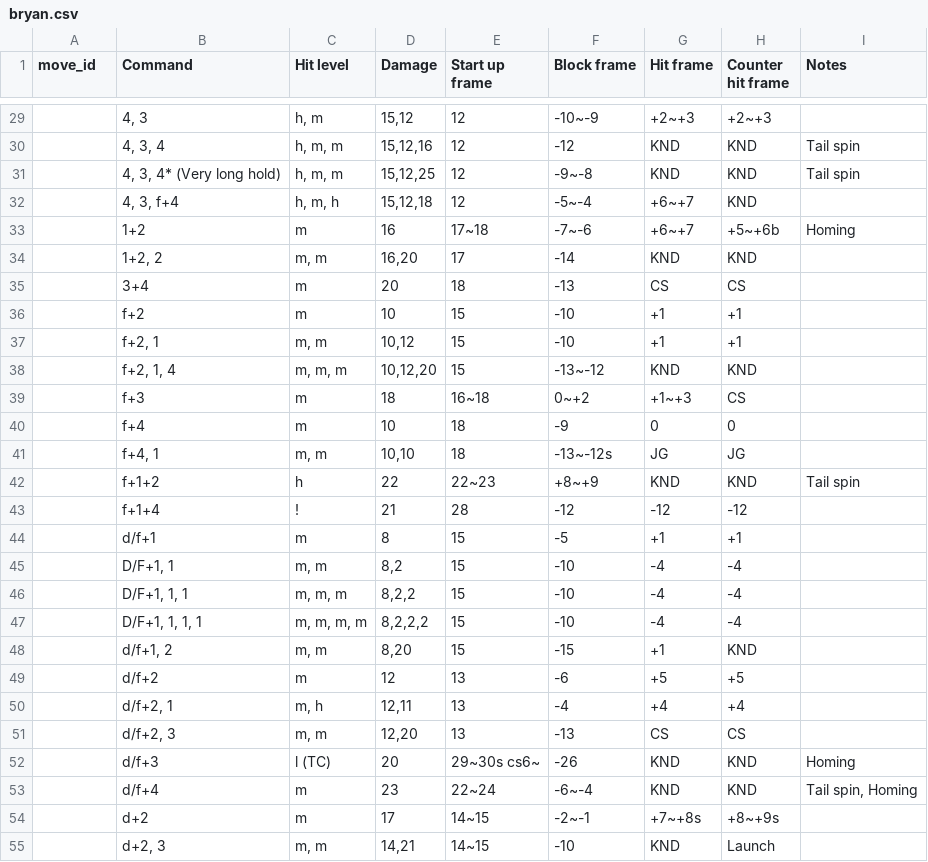
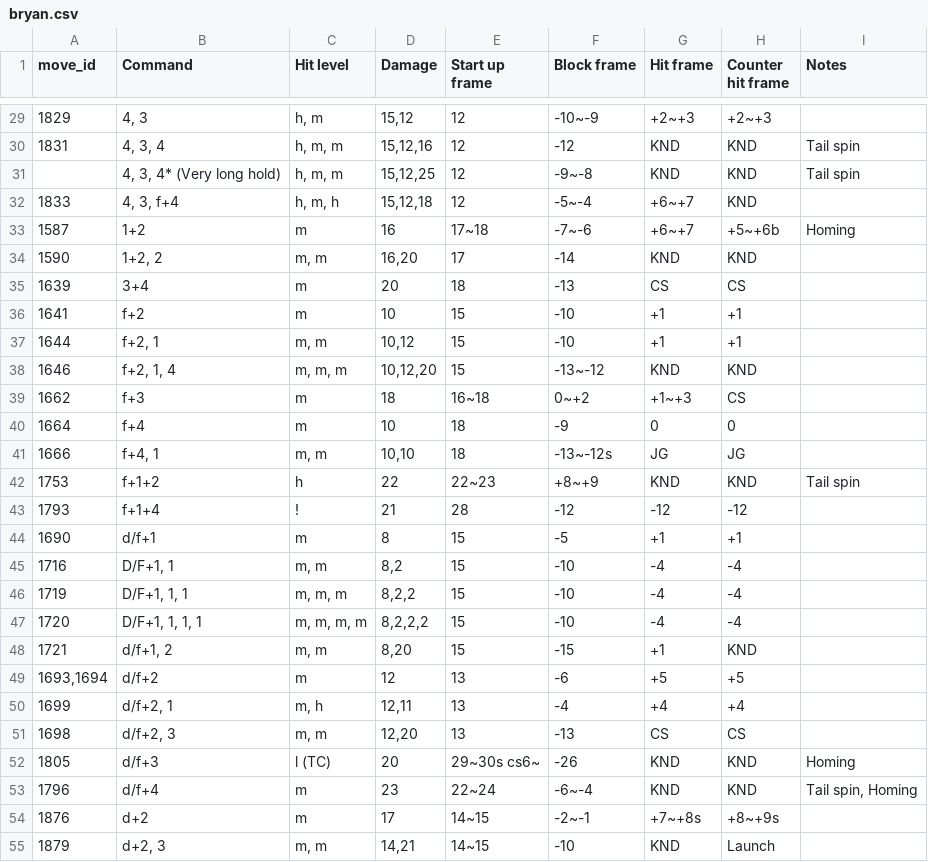
Before and after one commit to dcep93/TekkenBot, a CSV file: src/database/bryan.csv, drawn as a sheet; only a part is shown, gaps mark what is left out; the diff covers the shown part only.

```diff
--- a/src/database/bryan.csv
+++ b/src/database/bryan.csv
@@ -29,2 +29,2 @@ move_id	Command	Hit level	Damage	Start up frame	Block frame	Hit frame	Counter hi
-""	4, 3	h, m	15,12	12	-10~-9	+2~+3	+2~+3	
-""	4, 3, 4	h, m, m	15,12,16	12	-12	KND	KND	Tail spin
+1829	4, 3	h, m	15,12	12	-10~-9	+2~+3	+2~+3	
+1831	4, 3, 4	h, m, m	15,12,16	12	-12	KND	KND	Tail spin
@@ -32,24 +32,24 @@ move_id	Command	Hit level	Damage	Start up frame	Block frame	Hit frame	Counter hi
-""	4, 3, f+4	h, m, h	15,12,18	12	-5~-4	+6~+7	KND	
-""	1+2	m	16	17~18	-7~-6	+6~+7	+5~+6b	Homing
-""	1+2, 2	m, m	16,20	17	-14	KND	KND	
-""	3+4	m	20	18	-13	CS	CS	
-""	f+2	m	10	15	-10	+1	+1	
-""	f+2, 1	m, m	10,12	15	-10	+1	+1	
-""	f+2, 1, 4	m, m, m	10,12,20	15	-13~-12	KND	KND	
-""	f+3	m	18	16~18	0~+2	+1~+3	CS	
-""	f+4	m	10	18	-9	0	0	
-""	f+4, 1	m, m	10,10	18	-13~-12s	JG	JG	
-""	f+1+2	h	22	22~23	+8~+9	KND	KND	Tail spin
-""	f+1+4	!	21	28	-12	-12	-12	
-""	d/f+1	m	8	15	-5	+1	+1	
-""	D/F+1, 1	m, m	8,2	15	-10	-4	-4	
-""	D/F+1, 1, 1	m, m, m	8,2,2	15	-10	-4	-4	
-""	D/F+1, 1, 1, 1	m, m, m, m	8,2,2,2	15	-10	-4	-4	
-""	d/f+1, 2	m, m	8,20	15	-15	+1	KND	
-""	d/f+2	m	12	13	-6	+5	+5	
-""	d/f+2, 1	m, h	12,11	13	-4	+4	+4	
-""	d/f+2, 3	m, m	12,20	13	-13	CS	CS	
-""	d/f+3	l (TC)	20	29~30s cs6~	-26	KND	KND	Homing
-""	d/f+4	m	23	22~24	-6~-4	KND	KND	Tail spin, Homing
-""	d+2	m	17	14~15	-2~-1	+7~+8s	+8~+9s	
-""	d+2, 3	m, m	14,21	14~15	-10	KND	Launch	
+1833	4, 3, f+4	h, m, h	15,12,18	12	-5~-4	+6~+7	KND	
+1587	1+2	m	16	17~18	-7~-6	+6~+7	+5~+6b	Homing
+1590	1+2, 2	m, m	16,20	17	-14	KND	KND	
+1639	3+4	m	20	18	-13	CS	CS	
+1641	f+2	m	10	15	-10	+1	+1	
+1644	f+2, 1	m, m	10,12	15	-10	+1	+1	
+1646	f+2, 1, 4	m, m, m	10,12,20	15	-13~-12	KND	KND	
+1662	f+3	m	18	16~18	0~+2	+1~+3	CS	
+1664	f+4	m	10	18	-9	0	0	
+1666	f+4, 1	m, m	10,10	18	-13~-12s	JG	JG	
+1753	f+1+2	h	22	22~23	+8~+9	KND	KND	Tail spin
+1793	f+1+4	!	21	28	-12	-12	-12	
+1690	d/f+1	m	8	15	-5	+1	+1	
+1716	D/F+1, 1	m, m	8,2	15	-10	-4	-4	
+1719	D/F+1, 1, 1	m, m, m	8,2,2	15	-10	-4	-4	
+1720	D/F+1, 1, 1, 1	m, m, m, m	8,2,2,2	15	-10	-4	-4	
+1721	d/f+1, 2	m, m	8,20	15	-15	+1	KND	
+1693,1694	d/f+2	m	12	13	-6	+5	+5	
+1699	d/f+2, 1	m, h	12,11	13	-4	+4	+4	
+1698	d/f+2, 3	m, m	12,20	13	-13	CS	CS	
+1805	d/f+3	l (TC)	20	29~30s cs6~	-26	KND	KND	Homing
+1796	d/f+4	m	23	22~24	-6~-4	KND	KND	Tail spin, Homing
+1876	d+2	m	17	14~15	-2~-1	+7~+8s	+8~+9s	
+1879	d+2, 3	m, m	14,21	14~15	-10	KND	Launch	
```
Also changed, not shown: 97 edited cells elsewhere in this file, 1 other file.
